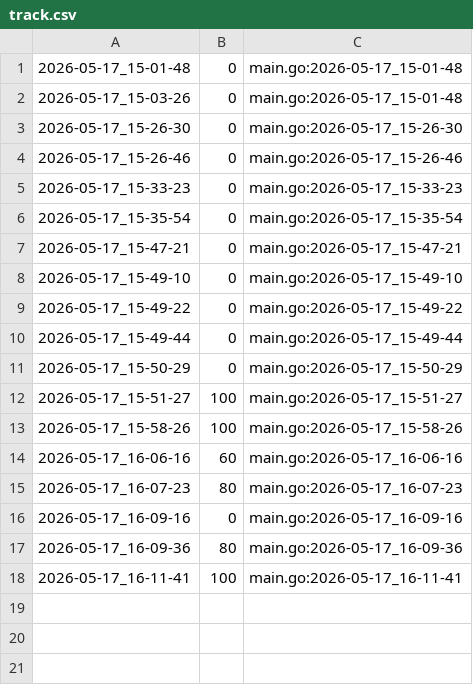
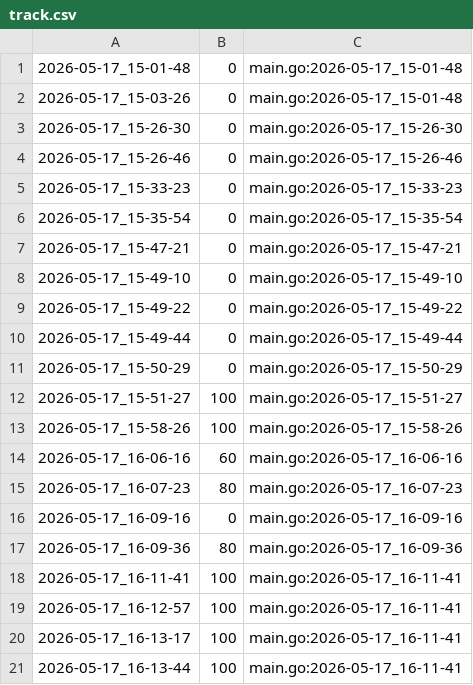
Before and after one commit to qxcode-course/ed-seg-bloco-a-verissimo69, a CSV file: .tko/track/ed@lista_d2/track.csv, drawn as a sheet.

Commit message:
lista_d4

```diff
--- a/.tko/track/ed@lista_d2/track.csv
+++ b/.tko/track/ed@lista_d2/track.csv
@@ -18 +18,4 @@
 2026-05-17_16-11-41,100,main.go:2026-05-17_16-11-41
+2026-05-17_16-12-57,100,main.go:2026-05-17_16-11-41
+2026-05-17_16-13-17,100,main.go:2026-05-17_16-11-41
+2026-05-17_16-13-44,100,main.go:2026-05-17_16-11-41
```
Also changed, not shown: 10 other files.
